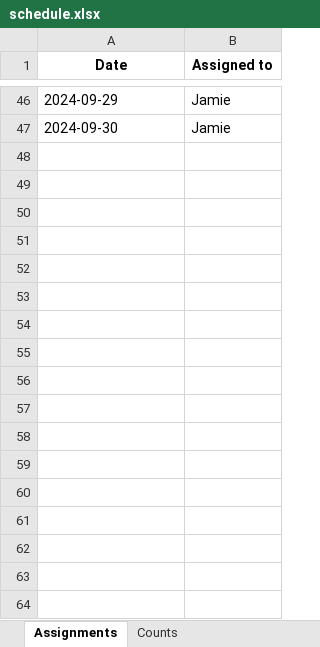
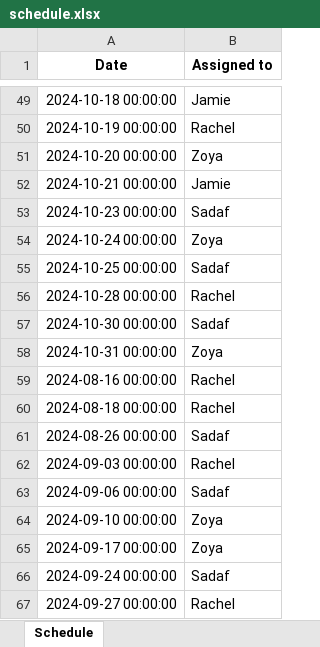
Before and after one commit to zoyaamrit/scheduling_duty, an Excel workbook: schedule.xlsx, sheet Schedule, drawn as a sheet; only a part is shown, gaps mark what is left out; values as stored, in another font and other column widths than the file's, no borders; addresses are those after the commit; the diff covers the shown part only; the diff names each change by its address in the sheet, - before the commit and + after, or states it on an @@ line.

```diff
--- a/schedule.xlsx (sheet Schedule)
+++ b/schedule.xlsx (sheet Schedule)
-sheet tab: Assignments
+sheet tab: Schedule
-sheet tab: Counts
-A49 (Date): 2024-09-29
+A49 (Date): 2024-10-18 00:00:00
+row 50: 2024-10-19 00:00:00 | Rachel
+row 51: 2024-10-20 00:00:00 | Zoya
-A52 (Date): 2024-09-30
+A52 (Date): 2024-10-21 00:00:00
+row 53: 2024-10-23 00:00:00 | Sadaf
+row 54: 2024-10-24 00:00:00 | Zoya
+row 55: 2024-10-25 00:00:00 | Sadaf
+row 56: 2024-10-28 00:00:00 | Rachel
+row 57: 2024-10-30 00:00:00 | Sadaf
+row 58: 2024-10-31 00:00:00 | Zoya
+row 59: 2024-08-16 00:00:00 | Rachel
+row 60: 2024-08-18 00:00:00 | Rachel
+row 61: 2024-08-26 00:00:00 | Sadaf
+row 62: 2024-09-03 00:00:00 | Rachel
+row 63: 2024-09-06 00:00:00 | Sadaf
+row 64: 2024-09-10 00:00:00 | Zoya
+row 65: 2024-09-17 00:00:00 | Zoya
+row 66: 2024-09-24 00:00:00 | Sadaf
+row 67: 2024-09-27 00:00:00 | Rachel
```
Also changed, not shown: 31 added rows, 15 removed rows and 29 edited cells elsewhere in this sheet, test.xlsx, 3 other files.
